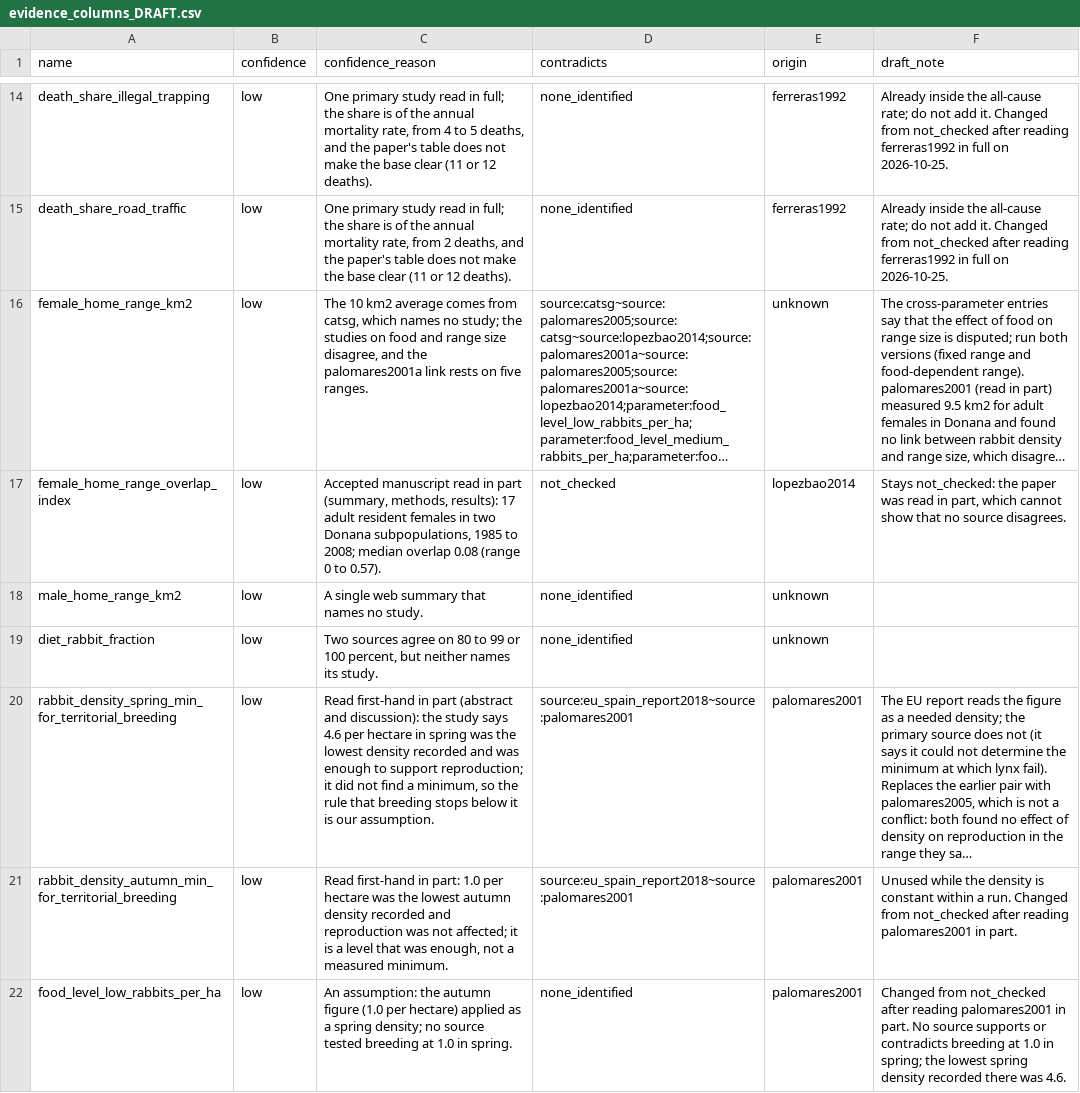
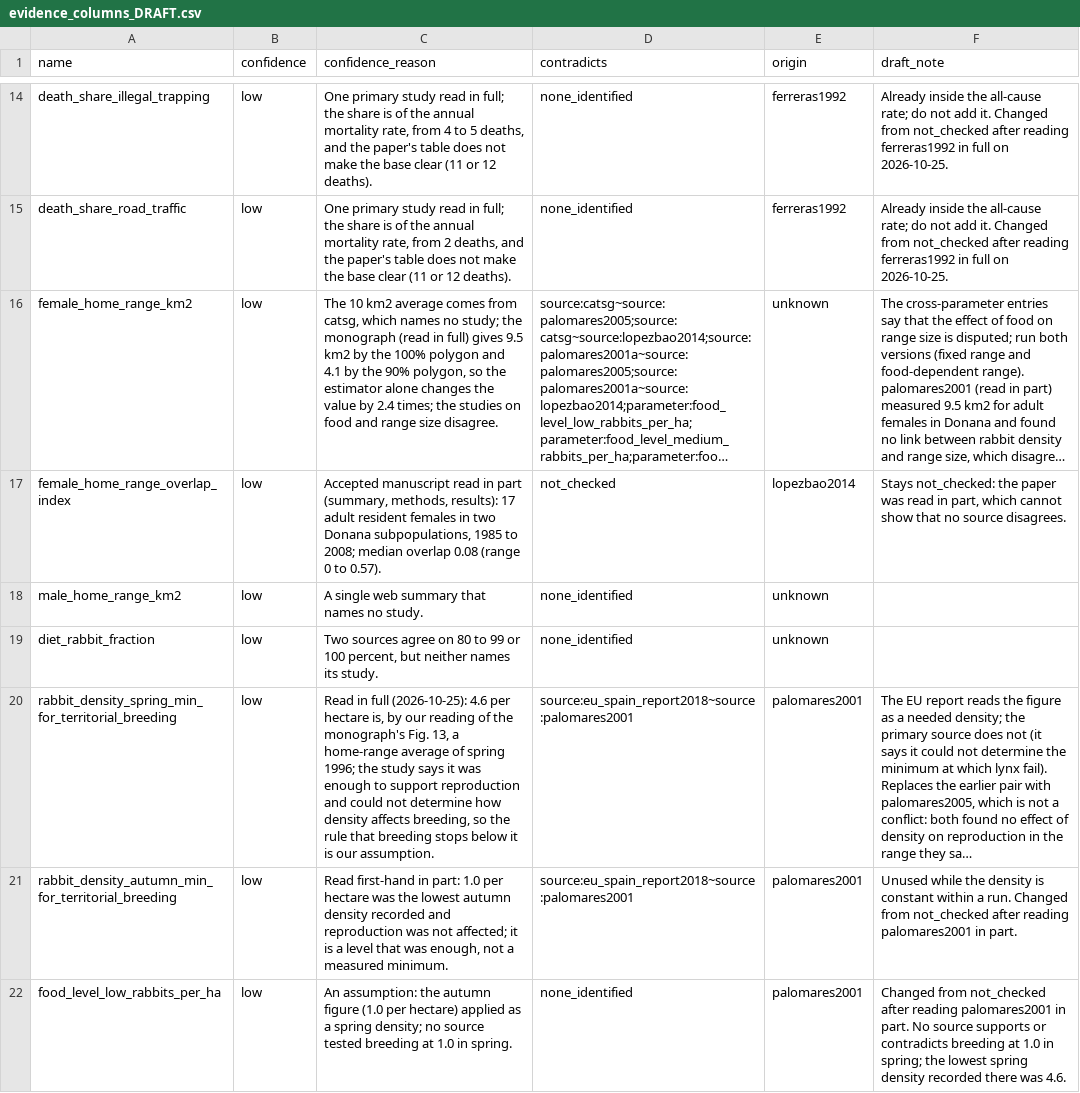
Before and after one commit to valerie-zandoli/project-resurrection, a CSV file: data/parameters/evidence_columns_DRAFT.csv, drawn as a sheet; only a part is shown, gaps mark what is left out; long unchanged cells end in …; the diff names each change by its address in the sheet, - before the commit and + after, or states it on an @@ line.

```diff
--- a/data/parameters/evidence_columns_DRAFT.csv
+++ b/data/parameters/evidence_columns_DRAFT.csv
-C16 (confidence_reason): …study; the studies on food and range size disagree, and the palomares2001a link rests on five ranges.
+C16 (confidence_reason): …study; the monograph (read in full) gives 9.5 km2 by the 100% polygon and 4.1 by the 90% polygon, so the estimator alone changes the value by 2.4 times; the studies on food and range size disagree.
-C20 (confidence_reason): Read first-hand in part (abstract and discussion): the study says 4.6 per hectare in spring was the lowest density recorded and was enough to support reproduction; it did not find a minimum, so the…
+C20 (confidence_reason): Read in full (2026-10-25): 4.6 per hectare is, by our reading of the monograph's Fig. 13, a home-range average of spring 1996; the study says it was enough to support reproduction and could not determine how density affects breeding, so the…
```
